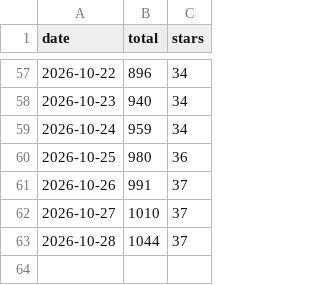
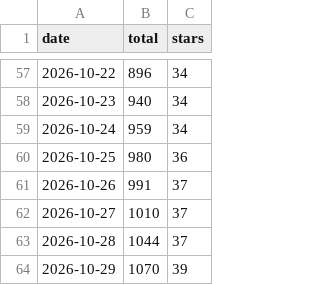
Before and after one commit to emailops/emailops, a CSV file: downloads.csv, drawn as a sheet; only a part is shown, gaps mark what is left out.

```diff
--- a/downloads.csv
+++ b/downloads.csv
@@ -63 +63,2 @@ date,total,stars
 2026-10-28,1044,37
+2026-10-29,1070,39
```
